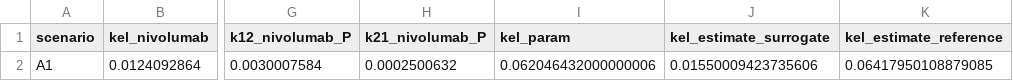
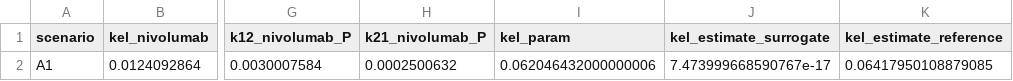
Before and after one commit to albertcyhe/qspiopy, a CSV file: artifacts/extended_validation/pk_invariants.csv, drawn as a sheet; only a part is shown, gaps mark what is left out; the diff names each change by its address in the sheet, - before the commit and + after, or states it on an @@ line.

```diff
--- a/artifacts/extended_validation/pk_invariants.csv
+++ b/artifacts/extended_validation/pk_invariants.csv
-J2 (kel_estimate_surrogate): 0.01550009423735606
+J2 (kel_estimate_surrogate): 7.473999668590767e-17
```
Also changed, not shown: artifacts/extended_validation/A1_surrogate_dose_audit.csv, artifacts/extended_validation/metrics.csv, 7 other files.
